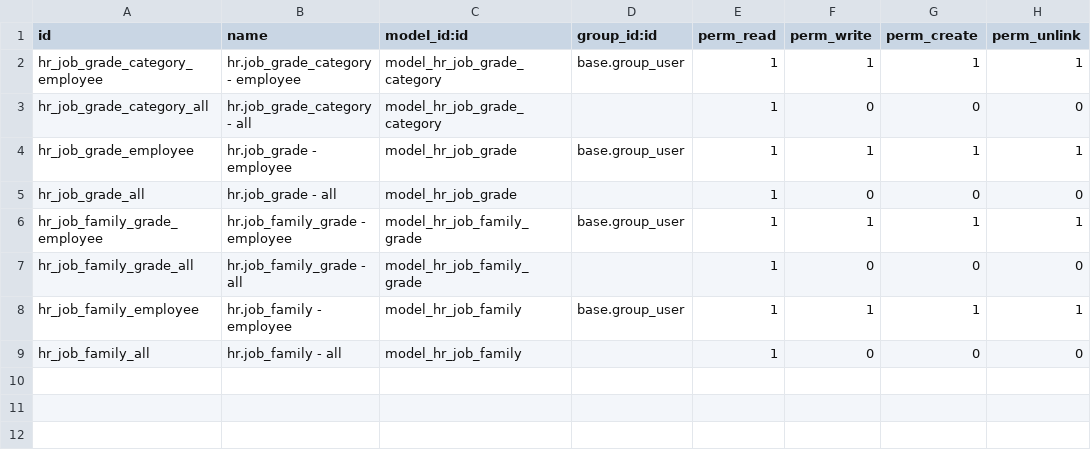
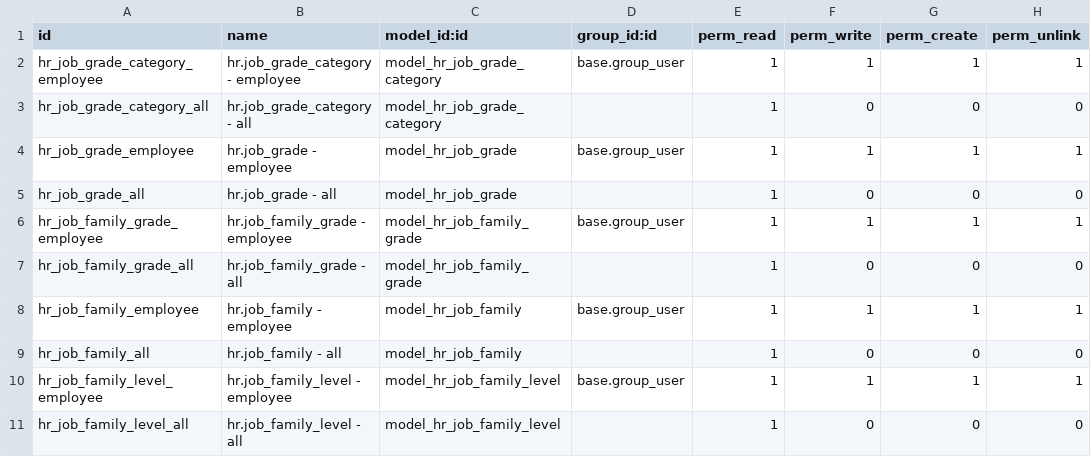
Before and after one commit to open-synergy/opnsynid-hr, a CSV file: hr_job_family_modelling/security/ir.model.access.csv, drawn as a sheet.

Commit message:
[8.0.1.2.0] hr_job_family_modelling/
* Put relation between object

```diff
--- a/hr_job_family_modelling/security/ir.model.access.csv
+++ b/hr_job_family_modelling/security/ir.model.access.csv
@@ -9 +9,3 @@ hr_job_family_employee,hr.job_family - employee,model_hr_job_family,base.group_u
 hr_job_family_all,hr.job_family - all,model_hr_job_family,,1,0,0,0
+hr_job_family_level_employee,hr.job_family_level - employee,model_hr_job_family_level,base.group_user,1,1,1,1
+hr_job_family_level_all,hr.job_family_level - all,model_hr_job_family_level,,1,0,0,0
```
Also changed, not shown: 11 other files.
